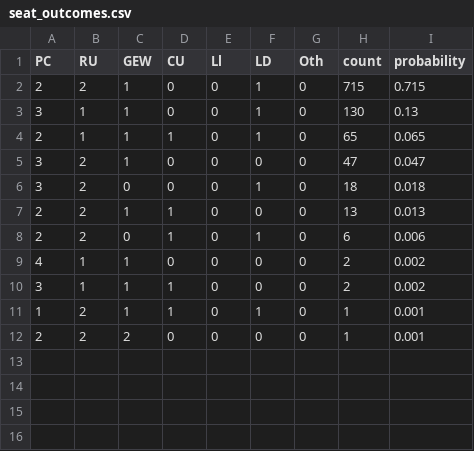
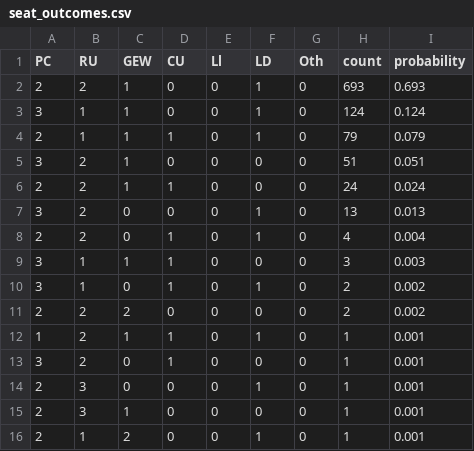
Before and after one commit to glanyrafon01/BTNforecast, a CSV file: seat_outcomes.csv, drawn as a sheet.

```diff
--- a/seat_outcomes.csv
+++ b/seat_outcomes.csv
@@ -1,12 +1,16 @@
 PC,RU,GEW,CU,Ll,LD,Oth,count,probability
-2,2,1,0,0,1,0,715,0.715
-3,1,1,0,0,1,0,130,0.13
-2,1,1,1,0,1,0,65,0.065
-3,2,1,0,0,0,0,47,0.047
-3,2,0,0,0,1,0,18,0.018
-2,2,1,1,0,0,0,13,0.013
-2,2,0,1,0,1,0,6,0.006
-4,1,1,0,0,0,0,2,0.002
-3,1,1,1,0,0,0,2,0.002
+2,2,1,0,0,1,0,693,0.693
+3,1,1,0,0,1,0,124,0.124
+2,1,1,1,0,1,0,79,0.079
+3,2,1,0,0,0,0,51,0.051
+2,2,1,1,0,0,0,24,0.024
+3,2,0,0,0,1,0,13,0.013
+2,2,0,1,0,1,0,4,0.004
+3,1,1,1,0,0,0,3,0.003
+3,1,0,1,0,1,0,2,0.002
+2,2,2,0,0,0,0,2,0.002
 1,2,1,1,0,1,0,1,0.001
-2,2,2,0,0,0,0,1,0.001
+3,2,0,1,0,0,0,1,0.001
+2,3,0,0,0,1,0,1,0.001
+2,3,1,0,0,0,0,1,0.001
+2,1,2,0,0,1,0,1,0.001
```
Also changed, not shown: seat_probs.csv, 2 other files.
